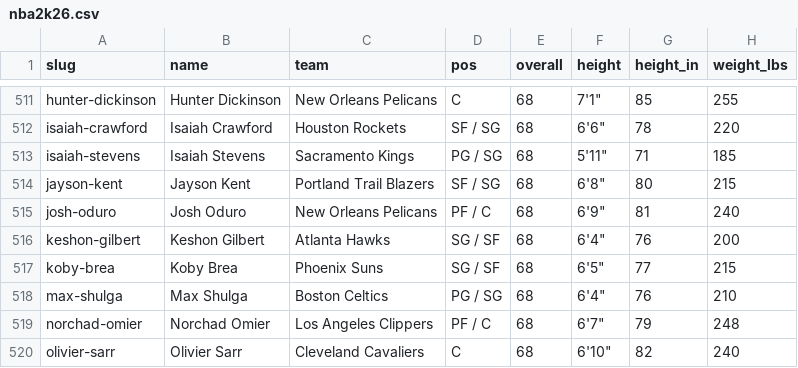
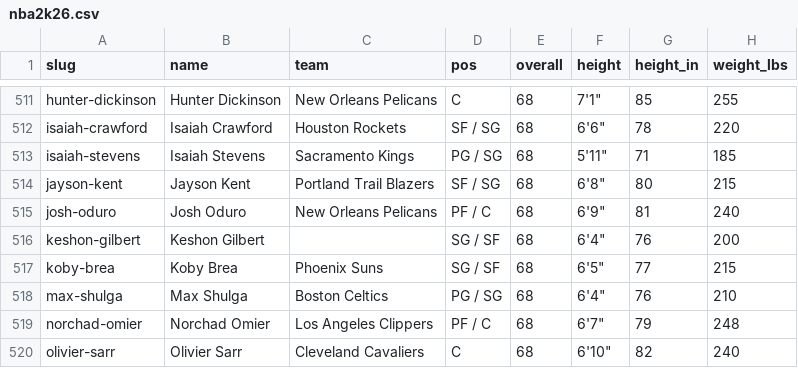
Before and after one commit to chadscriver/nba2k-statle, a CSV file: data/nba2k26.csv, drawn as a sheet; only a part is shown, gaps mark what is left out; the diff covers the shown part only; the diff names each change by its address in the sheet, - before the commit and + after, or states it on an @@ line.

```diff
--- a/data/nba2k26.csv
+++ b/data/nba2k26.csv
-C516 (team): Atlanta Hawks
+C516 (team): (empty)
```
Also changed, not shown: 12 edited cells elsewhere in this file, 1 other file.
